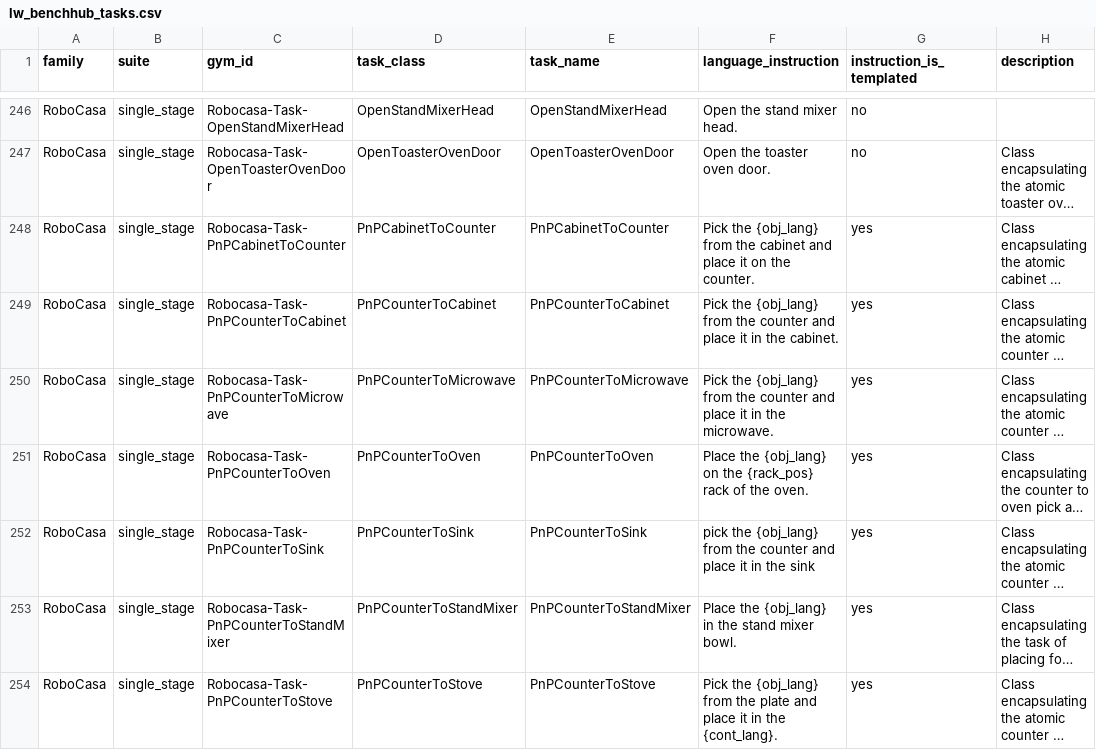
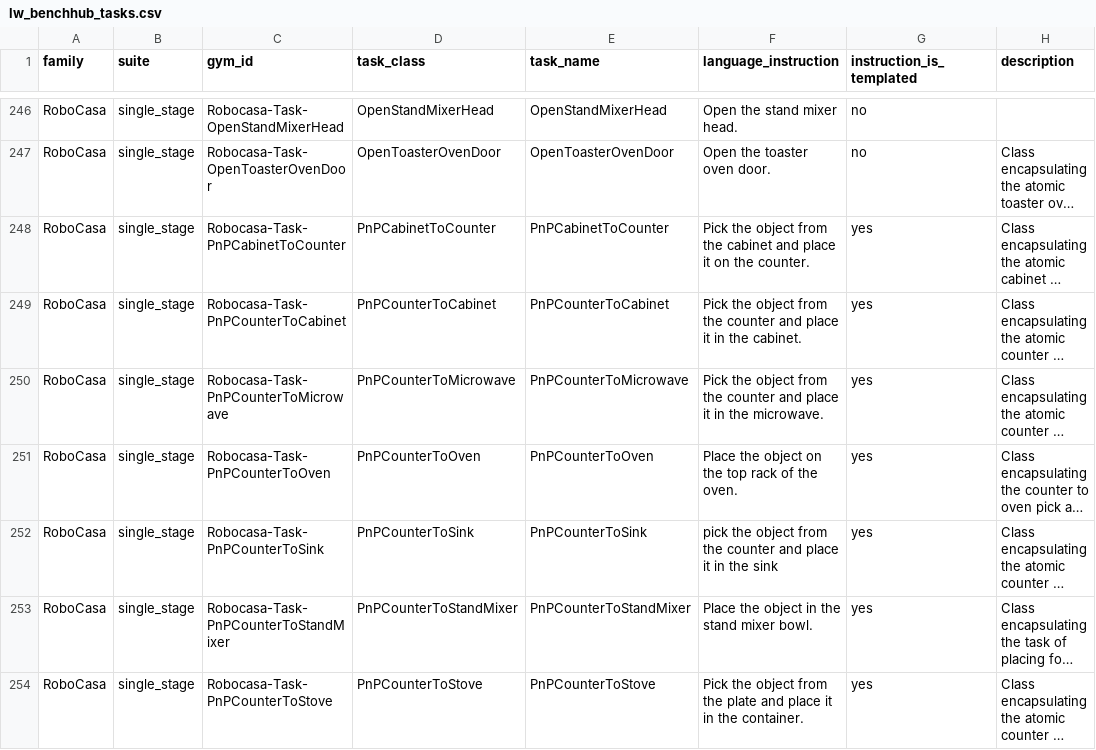
Before and after one commit to Everloom-129/SimBench, a CSV file: lightwheel/lw_benchhub_tasks.csv, drawn as a sheet; only a part is shown, gaps mark what is left out; long unchanged cells end in …; the diff covers the shown part only; the diff names each change by its address in the sheet, - before the commit and + after, or states it on an @@ line.

```diff
--- a/lightwheel/lw_benchhub_tasks.csv
+++ b/lightwheel/lw_benchhub_tasks.csv
-F248 (language_instruction): Pick the {obj_lang} from the…
+F248 (language_instruction): Pick the object from the…
-F249 (language_instruction): Pick the {obj_lang} from the…
+F249 (language_instruction): Pick the object from the…
-F250 (language_instruction): Pick the {obj_lang} from the…
+F250 (language_instruction): Pick the object from the…
-F251 (language_instruction): Place the {obj_lang} on the {rack_pos} rack of…
+F251 (language_instruction): Place the object on the top rack of…
-F252 (language_instruction): pick the {obj_lang} from the…
+F252 (language_instruction): pick the object from the…
-F253 (language_instruction): Place the {obj_lang} in the stand mixer bowl.
+F253 (language_instruction): Place the object in the stand mixer bowl.
-F254 (language_instruction): Pick the {obj_lang} from the plate and place it in the {cont_lang}.
+F254 (language_instruction): Pick the object from the plate and place it in the container.
```
Also changed, not shown: 69 edited cells elsewhere in this file, 1 other file.
